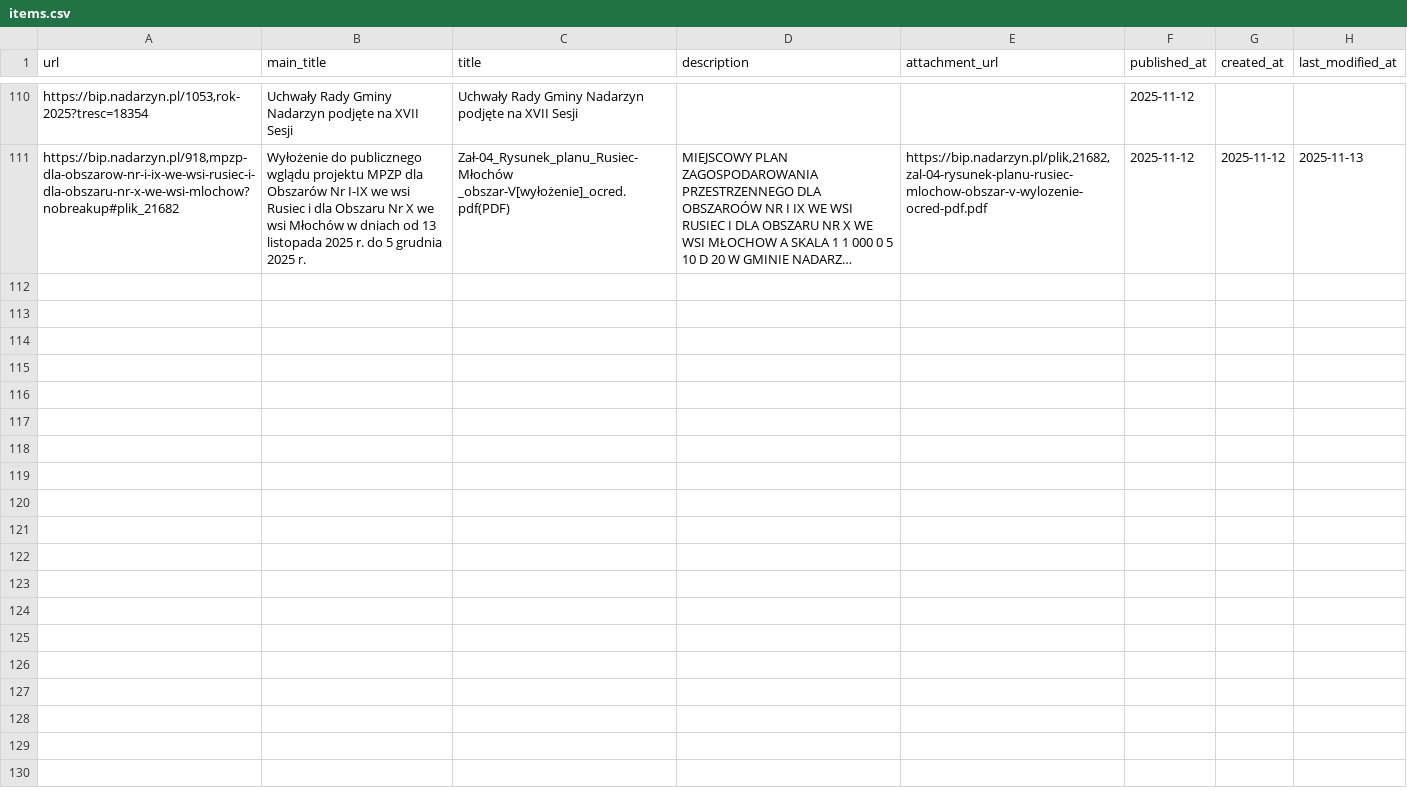
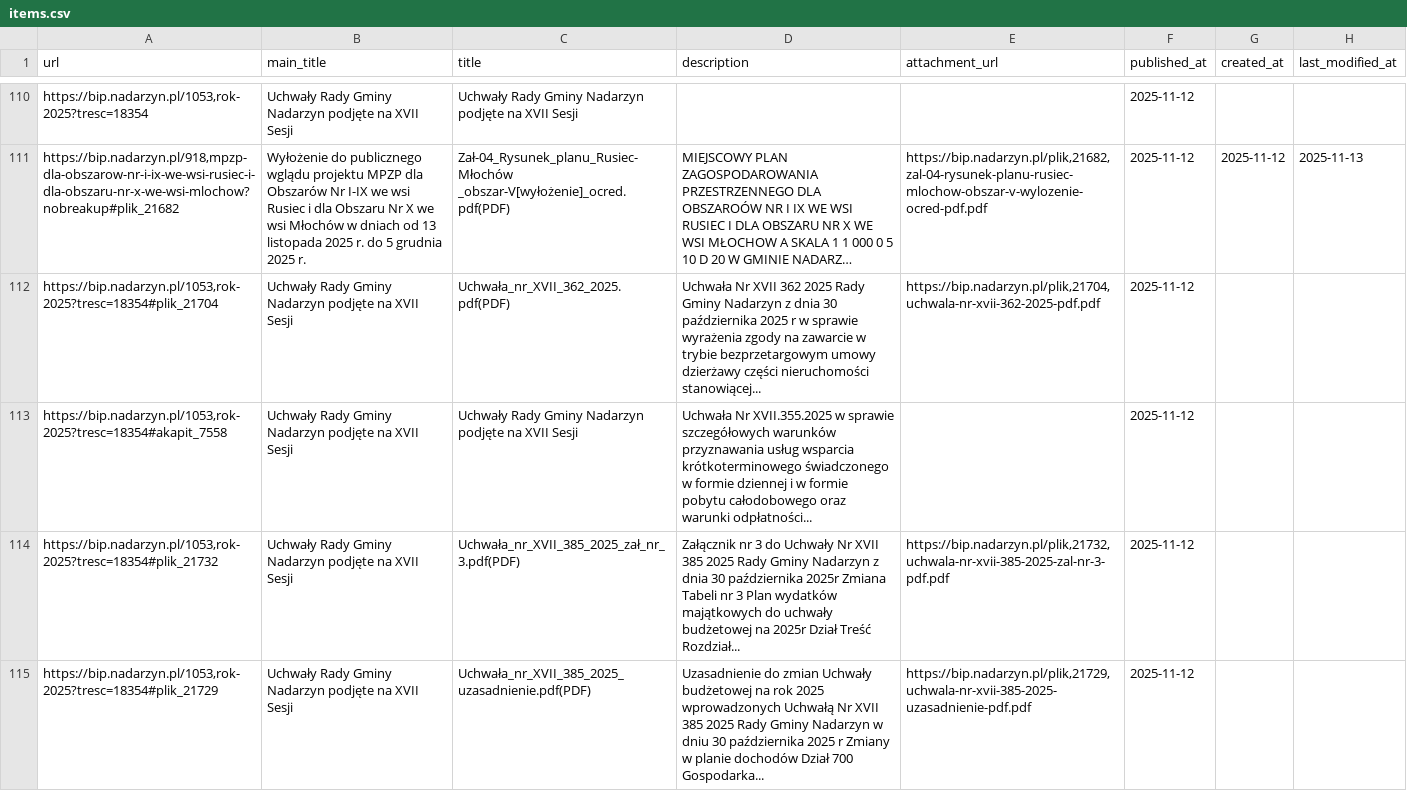
Before and after one commit to suuriko/Kajetany_BIP, a CSV file: items.csv, drawn as a sheet; only a part is shown, gaps mark what is left out; long unchanged cells end in …; the diff names each change by its address in the sheet, - before the commit and + after, or states it on an @@ line.

```diff
--- a/items.csv
+++ b/items.csv
+row 112: https://bip.nadarzyn.pl/1053,rok-2025?tresc=18354#plik_21704 | Uchwały Rady Gminy Nadarzyn podjęte na XVII Sesji | Uchwała_nr_XVII_362_2025.pdf(PDF) | Uchwała Nr XVII 362 2025 Rady Gminy Nadarzyn z dnia 30 października 2025 r w sprawie wyrażenia zgody na zawarcie w trybie bezprzetargowym umowy dzierżawy części nieruchomości stanowiącej... | https://bip.nadarzyn.pl/plik,21704,uchwala-nr-xvii-362-2025-pdf.pdf | 2025-11-12
+row 113: https://bip.nadarzyn.pl/1053,rok-2025?tresc=18354#akapit_7558 | Uchwały Rady Gminy Nadarzyn podjęte na XVII Sesji | Uchwały Rady Gminy Nadarzyn podjęte na XVII Sesji | Uchwała Nr XVII.355.2025 w sprawie szczegółowych warunków przyznawania usług wsparcia krótkoterminowego świadczonego w formie dziennej i w formie pobytu całodobowego oraz warunki odpłatności... |  | 2025-11-12
+row 114: https://bip.nadarzyn.pl/1053,rok-2025?tresc=18354#plik_21732 | Uchwały Rady Gminy Nadarzyn podjęte na XVII Sesji | Uchwała_nr_XVII_385_2025_zał_nr_3.pdf(PDF) | Załącznik nr 3 do Uchwały Nr XVII 385 2025 Rady Gminy Nadarzyn z dnia 30 października 2025r Zmiana Tabeli nr 3 Plan wydatków majątkowych do uchwały budżetowej na 2025r Dział Treść Rozdział... | https://bip.nadarzyn.pl/plik,21732,uchwala-nr-xvii-385-2025-zal-nr-3-pdf.pdf | 2025-11-12
+row 115: https://bip.nadarzyn.pl/1053,rok-2025?tresc=18354#plik_21729 | Uchwały Rady Gminy Nadarzyn podjęte na XVII Sesji | Uchwała_nr_XVII_385_2025_uzasadnienie.pdf(PDF) | Uzasadnienie do zmian Uchwały budżetowej na rok 2025 wprowadzonych Uchwałą Nr XVII 385 2025 Rady Gminy Nadarzyn w dniu 30 października 2025 r Zmiany w planie dochodów Dział 700 Gospodarka... | https://bip.nadarzyn.pl/plik,21729,uchwala-nr-xvii-385-2025-uzasadnienie-pdf.pdf | 2025-11-12
```
